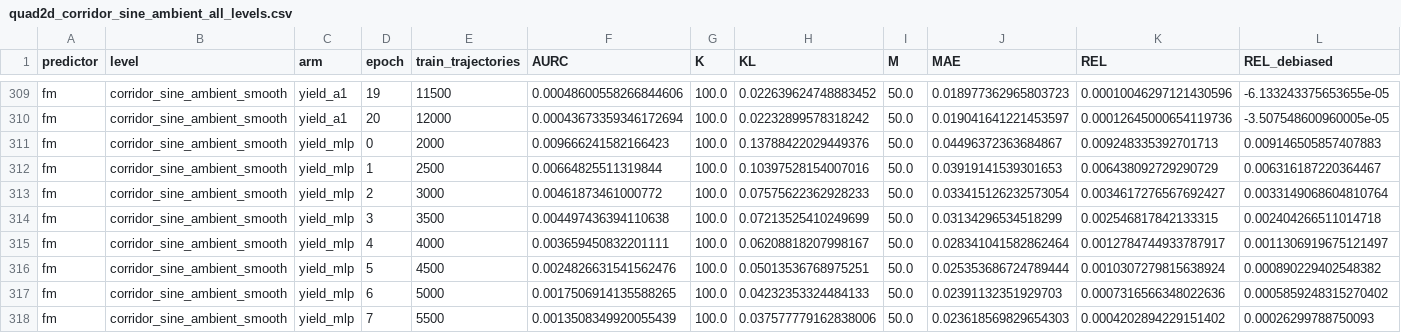
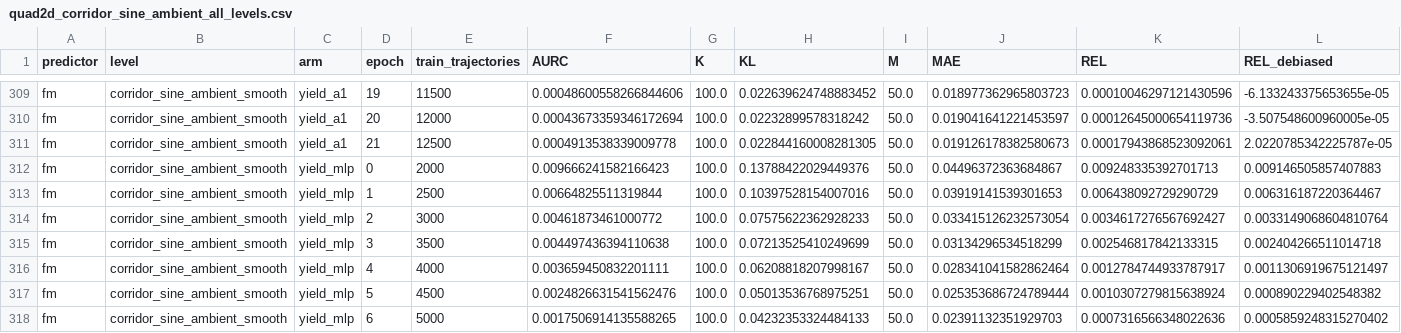
Before and after one commit to dhruvmetha/adaptive_roa, a CSV file: docs/experiments/stochastic/quadrotor2d/quad2d_corridor_sine_ambient_all_levels.csv, drawn as a sheet; only a part is shown, gaps mark what is left out; the shorter side is filled out with more unchanged rows; rows hold the shown columns only; the diff names each change by its address in the sheet, - before the commit and + after, or states it on an @@ line.

Commit message:
data: score q2d_cs yield_a1 ep21 and q3d clf_dir00 ep13

```diff
--- a/docs/experiments/stochastic/quadrotor2d/quad2d_corridor_sine_ambient_all_levels.csv
+++ b/docs/experiments/stochastic/quadrotor2d/quad2d_corridor_sine_ambient_all_levels.csv
+row 311: fm | corridor_sine_ambient_smooth | yield_a1 | 21 | 12500 | 0.0004913538339009778 | 100.0 | 0.022844160008281305 | 50.0 | 0.019126178382580673 | 0.00017943868523092061 | 2.0220785342225787e-05
```
Also changed, not shown: docs/experiments/stochastic/quadrotor3d/quad3d_noisy_dynamics_all_levels.csv.
